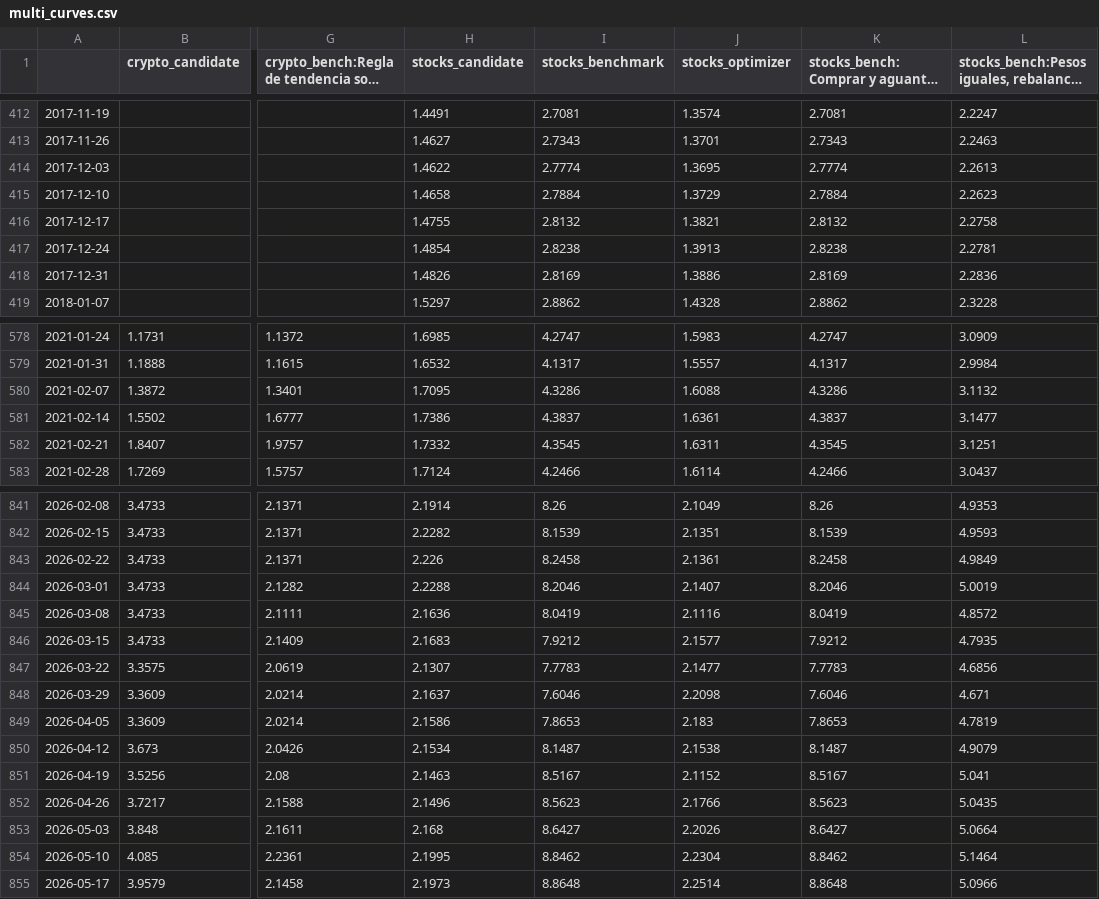
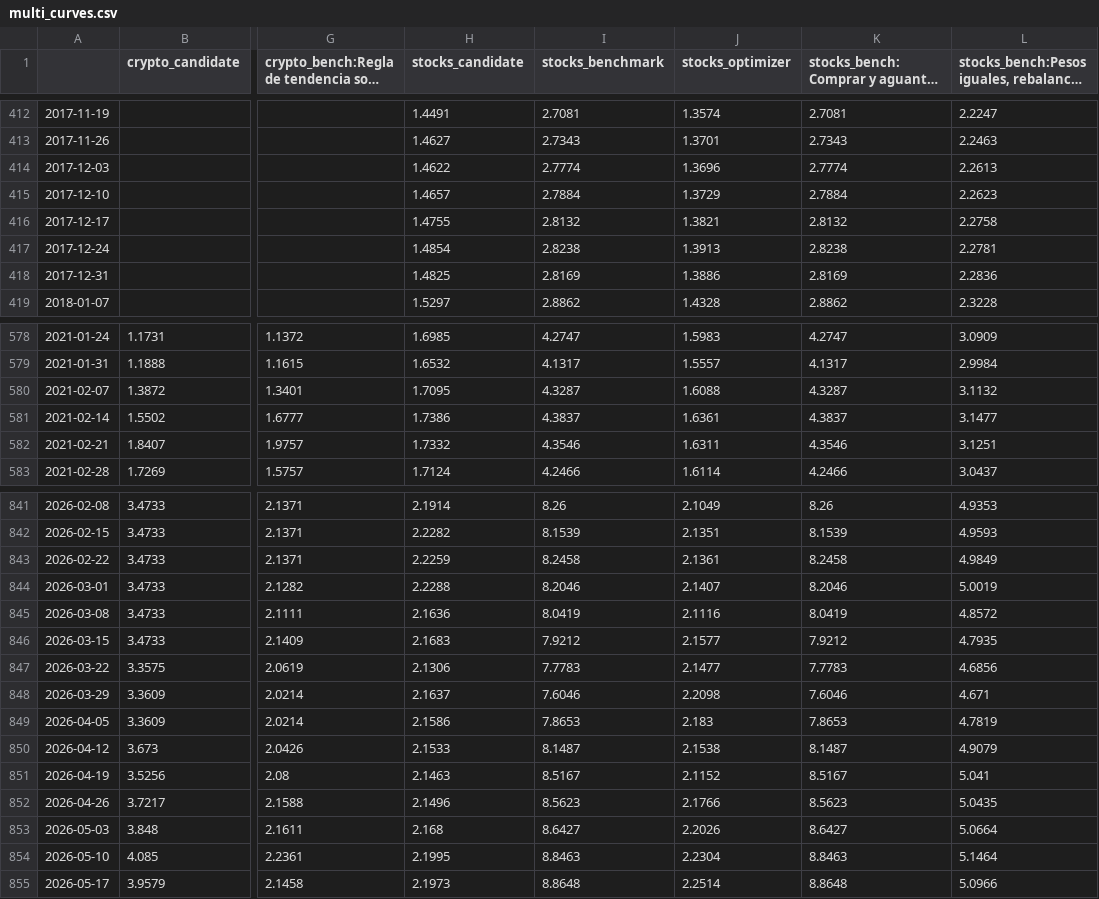
Before and after one commit to MarioB19/trading-lab, a CSV file: reports/multi_curves.csv, drawn as a sheet; only a part is shown, gaps mark what is left out; long unchanged cells end in …; the diff covers the shown part only; the diff names each change by its address in the sheet, - before the commit and + after, or states it on an @@ line.

```diff
--- a/reports/multi_curves.csv
+++ b/reports/multi_curves.csv
-J414 (stocks_optimizer): 1.3695
+J414 (stocks_optimizer): 1.3696
-H415 (stocks_candidate): 1.4658
+H415 (stocks_candidate): 1.4657
-H418 (stocks_candidate): 1.4826
+H418 (stocks_candidate): 1.4825
-I580 (stocks_benchmark): 4.3286
+I580 (stocks_benchmark): 4.3287
-K580: 4.3286
+K580: 4.3287
-I582 (stocks_benchmark): 4.3545
+I582 (stocks_benchmark): 4.3546
-K582: 4.3545
+K582: 4.3546
-H843 (stocks_candidate): 2.226
+H843 (stocks_candidate): 2.2259
-H847 (stocks_candidate): 2.1307
+H847 (stocks_candidate): 2.1306
-H850 (stocks_candidate): 2.1534
+H850 (stocks_candidate): 2.1533
-I854 (stocks_benchmark): 8.8462
+I854 (stocks_benchmark): 8.8463
-K854: 8.8462
+K854: 8.8463
```
Also changed, not shown: 1 added row and 94 edited cells elsewhere in this file, 2 other files.
